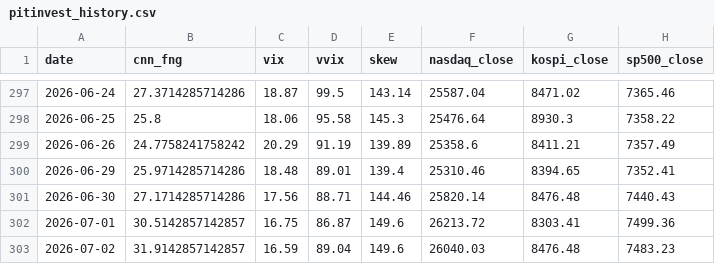
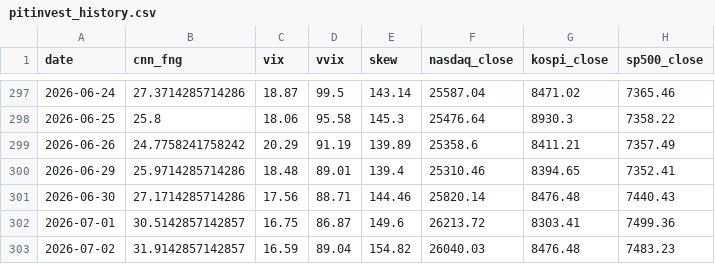
Before and after one commit to komubal-del/pitinvest-bot, a CSV file: pitinvest_history.csv, drawn as a sheet; only a part is shown, gaps mark what is left out; the diff names each change by its address in the sheet, - before the commit and + after, or states it on an @@ line.

```diff
--- a/pitinvest_history.csv
+++ b/pitinvest_history.csv
-E303 (skew): 149.6
+E303 (skew): 154.82
```
Also changed, not shown: 2 other files.
